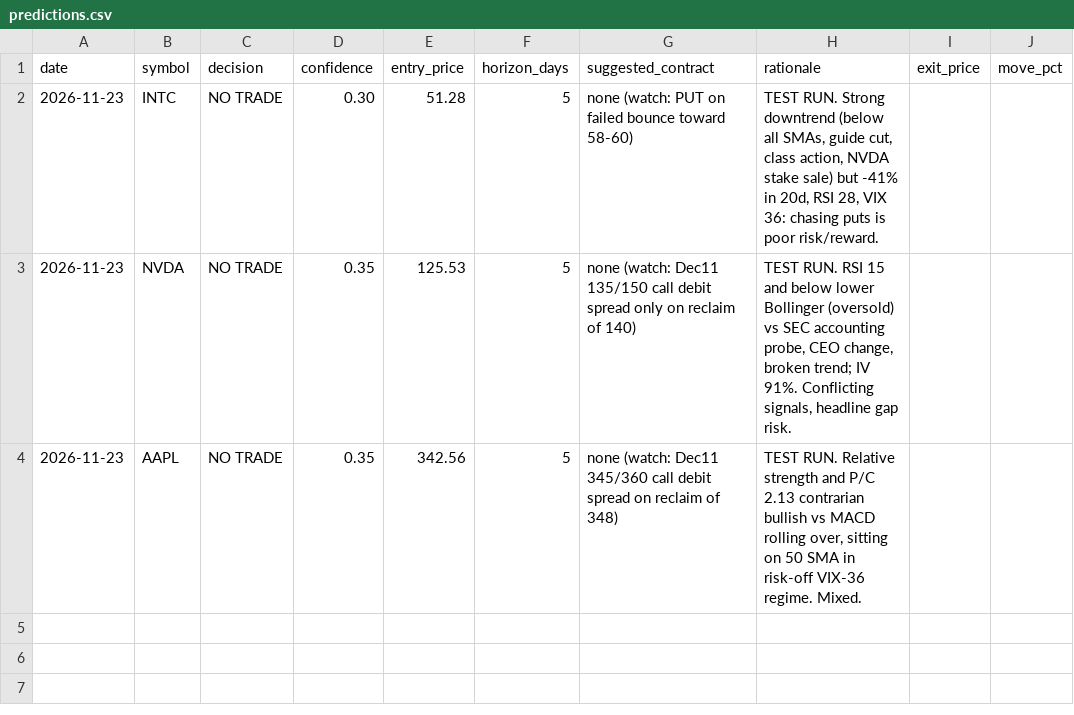
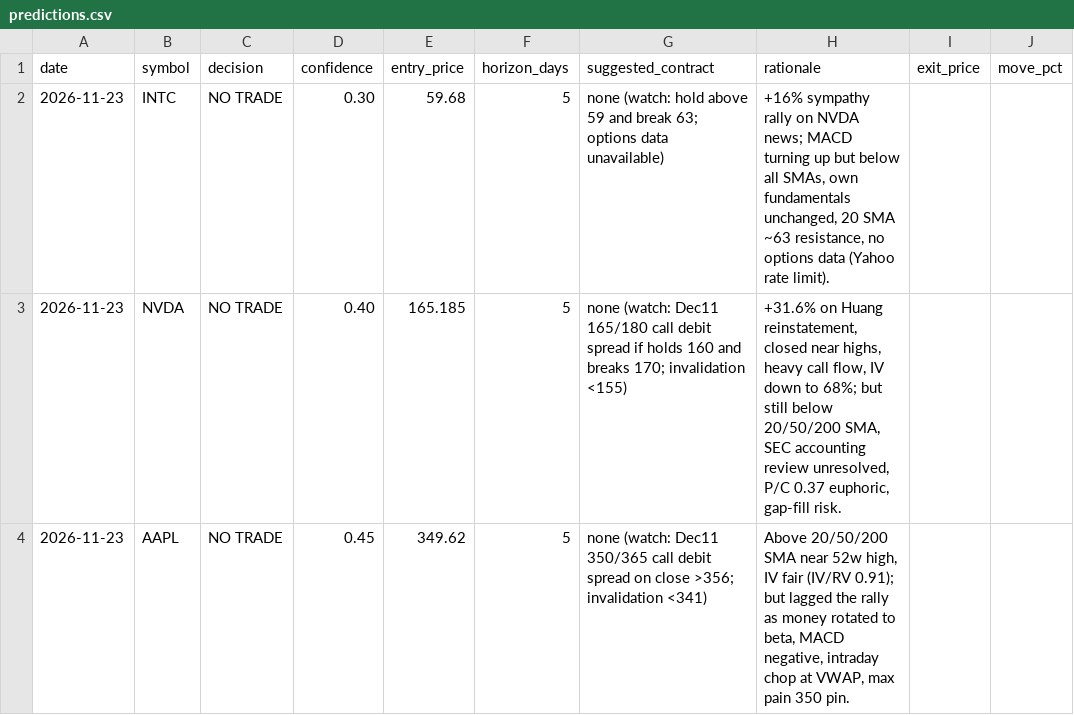
Before and after one commit to princejalaf-svg/trading, a CSV file: predictions.csv, drawn as a sheet; only a part is shown; the diff names each change by its address in the sheet, - before the commit and + after, or states it on an @@ line.

```diff
--- a/predictions.csv
+++ b/predictions.csv
-E2 (entry_price): 51.28
+E2 (entry_price): 59.68
-G2 (suggested_contract): none (watch: PUT on failed bounce toward 58-60)
+G2 (suggested_contract): none (watch: hold above 59 and break 63; options data unavailable)
-H2 (rationale): TEST RUN. Strong downtrend (below all SMAs, guide cut, class action, NVDA stake sale) but -41% in 20d, RSI 28, VIX 36: chasing puts is poor risk/reward.
+H2 (rationale): +16% sympathy rally on NVDA news; MACD turning up but below all SMAs, own fundamentals unchanged, 20 SMA ~63 resistance, no options data (Yahoo rate limit).
-D3 (confidence): 0.35
+D3 (confidence): 0.40
-E3 (entry_price): 125.53
+E3 (entry_price): 165.185
-G3 (suggested_contract): …(watch: Dec11 135/150 call debit spread only on reclaim of 140)
+G3 (suggested_contract): …(watch: Dec11 165/180 call debit spread if holds 160 and breaks 170; invalidation <155)
-H3 (rationale): TEST RUN. RSI 15 and below lower Bollinger (oversold) vs SEC accounting probe, CEO change, broken trend; IV 91%. Conflicting signals, headline gap risk.
+H3 (rationale): +31.6% on Huang reinstatement, closed near highs, heavy call flow, IV down to 68%; but still below 20/50/200 SMA, SEC accounting review unresolved, P/C 0.37 euphoric, gap-fill risk.
-D4 (confidence): 0.35
+D4 (confidence): 0.45
-E4 (entry_price): 342.56
+E4 (entry_price): 349.62
-G4 (suggested_contract): …(watch: Dec11 345/360 call debit spread on reclaim of 348)
+G4 (suggested_contract): …(watch: Dec11 350/365 call debit spread on close >356; invalidation <341)
-H4 (rationale): TEST RUN. Relative strength and P/C 2.13 contrarian bullish vs MACD rolling over, sitting on 50 SMA in risk-off VIX-36 regime. Mixed.
+H4 (rationale): Above 20/50/200 SMA near 52w high, IV fair (IV/RV 0.91); but lagged the rally as money rotated to beta, MACD negative, intraday chop at VWAP, max pain 350 pin.
```
Also changed, not shown: 2 other files.
